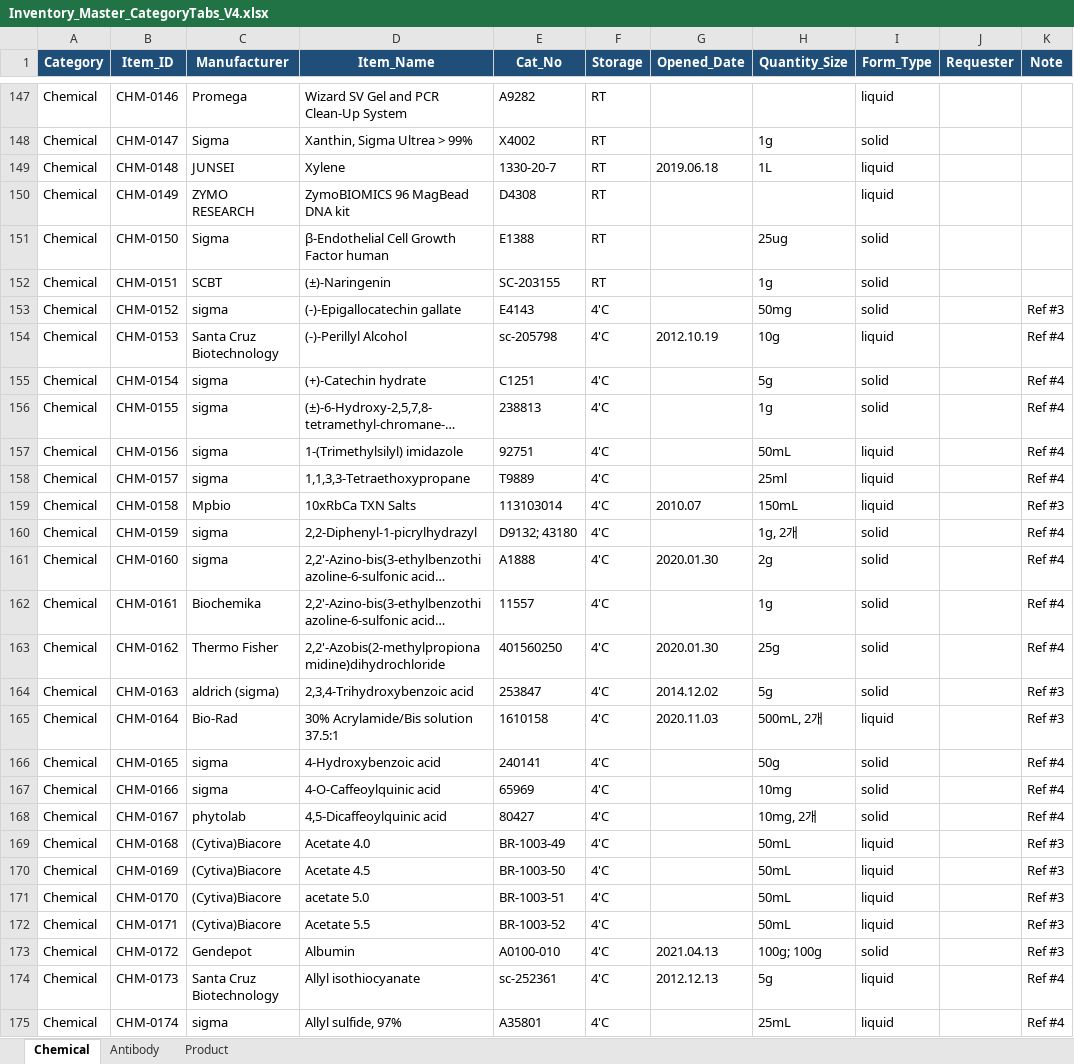
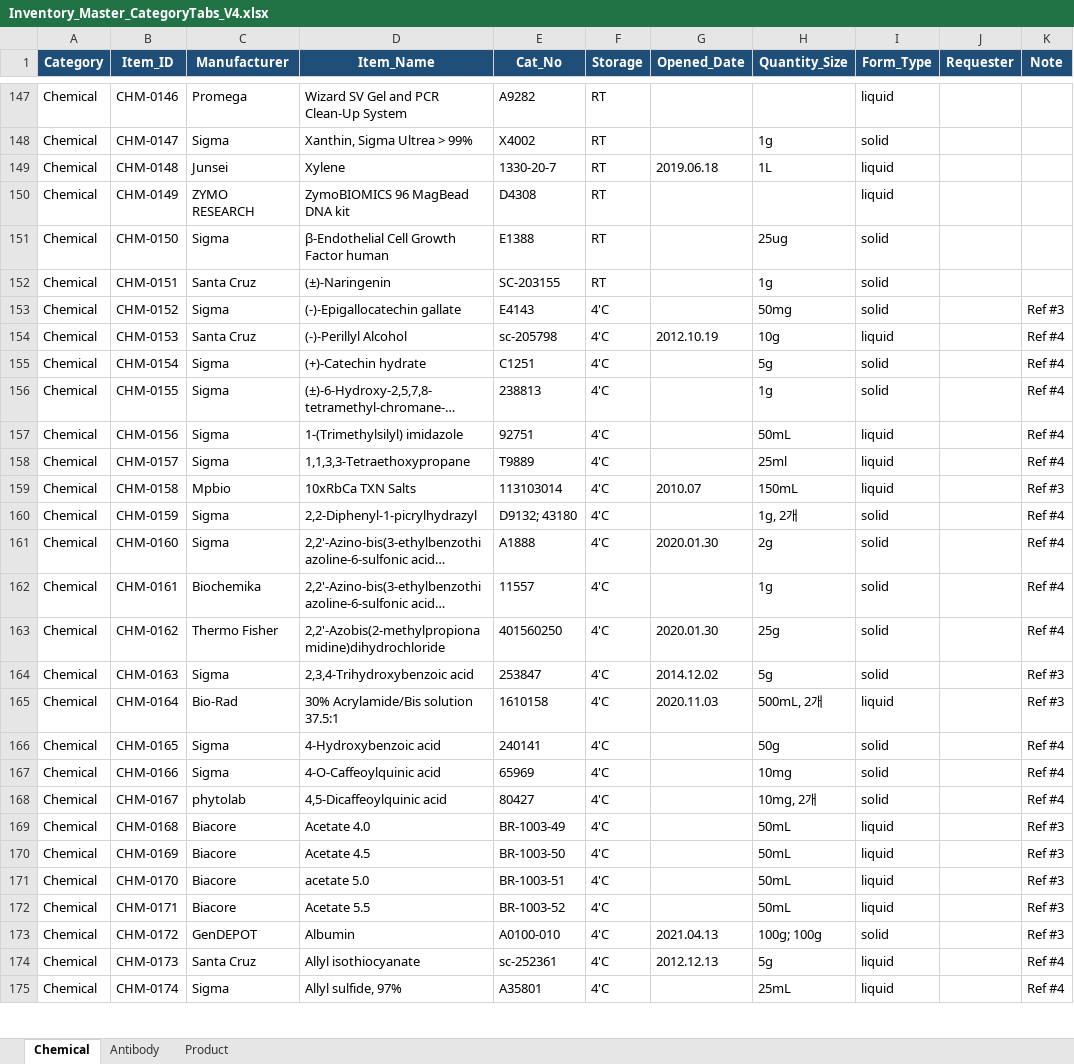
Before and after one commit to NAMYUNMONG/NHOteam_Maintenance, an Excel workbook: source/Inventory_Master_CategoryTabs_V4.xlsx, sheet Chemical, drawn as a sheet; only a part is shown, gaps mark what is left out; long unchanged cells end in …; values as stored, in another font and other column widths than the file's, no borders; table styles not drawn; the diff covers the shown part only; the diff names each change by its address in the sheet, - before the commit and + after, or states it on an @@ line.

```diff
--- a/source/Inventory_Master_CategoryTabs_V4.xlsx (sheet Chemical)
+++ b/source/Inventory_Master_CategoryTabs_V4.xlsx (sheet Chemical)
-C149 (Manufacturer): JUNSEI
+C149 (Manufacturer): Junsei
-C152 (Manufacturer): SCBT
+C152 (Manufacturer): Santa Cruz
-C153 (Manufacturer): sigma
+C153 (Manufacturer): Sigma
-C154 (Manufacturer): Santa Cruz Biotechnology
+C154 (Manufacturer): Santa Cruz
-C155:C158 (Manufacturer): sigma
+C155:C158 (Manufacturer): Sigma
-C160:C161 (Manufacturer): sigma
+C160:C161 (Manufacturer): Sigma
-C164 (Manufacturer): aldrich (sigma)
+C164 (Manufacturer): Sigma
-C166:C167 (Manufacturer): sigma
+C166:C167 (Manufacturer): Sigma
-C169:C172 (Manufacturer): (Cytiva)Biacore
+C169:C172 (Manufacturer): Biacore
-C173 (Manufacturer): Gendepot
+C173 (Manufacturer): GenDEPOT
-C174 (Manufacturer): Santa Cruz Biotechnology
+C174 (Manufacturer): Santa Cruz
-C175 (Manufacturer): sigma
+C175 (Manufacturer): Sigma
```
Also changed, not shown: 101 edited cells elsewhere in this sheet, sheet Antibody, sheet Product, 4 other files.
